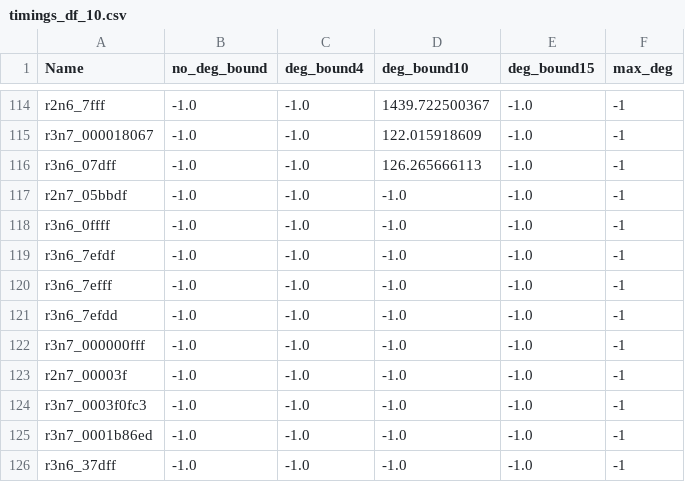
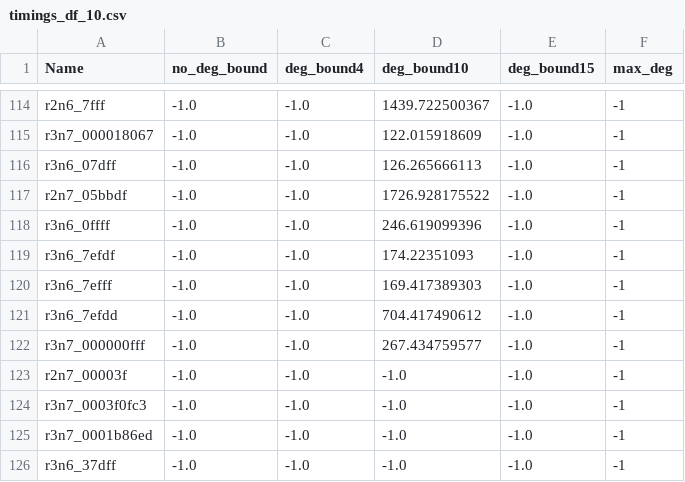
Before and after one commit to dmg-lab/QuantumAutomorphismGroups.jl, a CSV file: computation/Timing/timings_df_10.csv, drawn as a sheet; only a part is shown, gaps mark what is left out.

```diff
--- a/computation/Timing/timings_df_10.csv
+++ b/computation/Timing/timings_df_10.csv
@@ -116,8 +116,8 @@ r3n7_000018067,-1.0,-1.0,122.015918609,-1.0,-1
 r3n6_07dff,-1.0,-1.0,126.265666113,-1.0,-1
-r2n7_05bbdf,-1.0,-1.0,-1.0,-1.0,-1
-r3n6_0ffff,-1.0,-1.0,-1.0,-1.0,-1
-r3n6_7efdf,-1.0,-1.0,-1.0,-1.0,-1
-r3n6_7efff,-1.0,-1.0,-1.0,-1.0,-1
-r3n6_7efdd,-1.0,-1.0,-1.0,-1.0,-1
-r3n7_000000fff,-1.0,-1.0,-1.0,-1.0,-1
+r2n7_05bbdf,-1.0,-1.0,1726.928175522,-1.0,-1
+r3n6_0ffff,-1.0,-1.0,246.619099396,-1.0,-1
+r3n6_7efdf,-1.0,-1.0,174.22351093,-1.0,-1
+r3n6_7efff,-1.0,-1.0,169.417389303,-1.0,-1
+r3n6_7efdd,-1.0,-1.0,704.417490612,-1.0,-1
+r3n7_000000fff,-1.0,-1.0,267.434759577,-1.0,-1
 r2n7_00003f,-1.0,-1.0,-1.0,-1.0,-1
```
Also changed, not shown: computation/Timing/timings_df_15.csv, computation/Timing/timings_df_4.csv, 3 other files.
